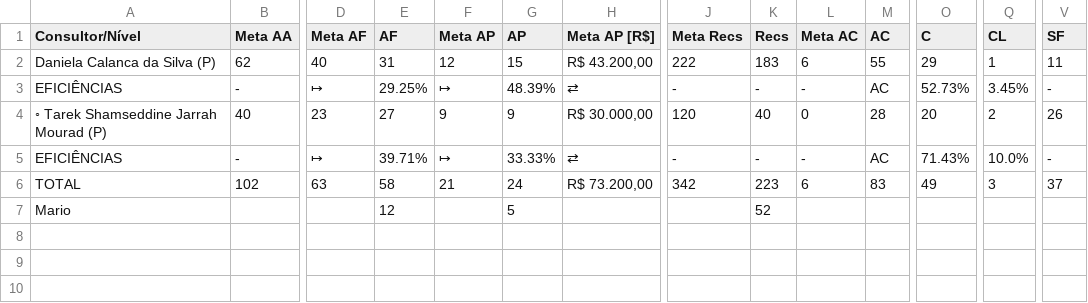
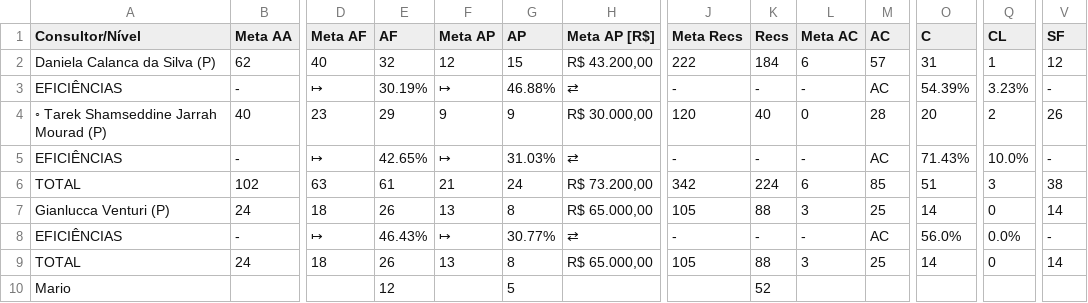
Before and after one commit to officew1goiania/gestaoavista2, a CSV file: dados_extraidos.csv, drawn as a sheet; only a part is shown, gaps mark what is left out; rows hold the shown columns only; the diff names each change by its address in the sheet, - before the commit and + after, or states it on an @@ line.

```diff
--- a/dados_extraidos.csv
+++ b/dados_extraidos.csv
-E2 (AF): 31
+E2 (AF): 32
-K2 (Recs): 183
+K2 (Recs): 184
-M2 (AC): 55
+M2 (AC): 57
-O2 (C): 29
+O2 (C): 31
-V2 (SF): 11
+V2 (SF): 12
-E3 (AF): 29.25%
+E3 (AF): 30.19%
-G3 (AP): 48.39%
+G3 (AP): 46.88%
-O3 (C): 52.73%
+O3 (C): 54.39%
-Q3 (CL): 3.45%
+Q3 (CL): 3.23%
-E4 (AF): 27
+E4 (AF): 29
-E5 (AF): 39.71%
+E5 (AF): 42.65%
-G5 (AP): 33.33%
+G5 (AP): 31.03%
-E6 (AF): 58
+E6 (AF): 61
-K6 (Recs): 223
+K6 (Recs): 224
-M6 (AC): 83
+M6 (AC): 85
-O6 (C): 49
+O6 (C): 51
-V6 (SF): 37
+V6 (SF): 38
+row 7: Gianlucca Venturi (P) | 24 | 18 | 26 | 13 | 8 | R$ 65.000,00 | 105 | 88 | 3 | 25 | 14 | 0 | 14
+row 8: EFICIÊNCIAS | - | ↦ | 46.43% | ↦ | 30.77% | ⇄ | - | - | - | AC | 56.0% | 0.0% | -
+row 9: TOTAL | 24 | 18 | 26 | 13 | 8 | R$ 65.000,00 | 105 | 88 | 3 | 25 | 14 | 0 | 14
```
Also changed, not shown: dados_semana.csv, ranking_ap.csv, 3 other files.
